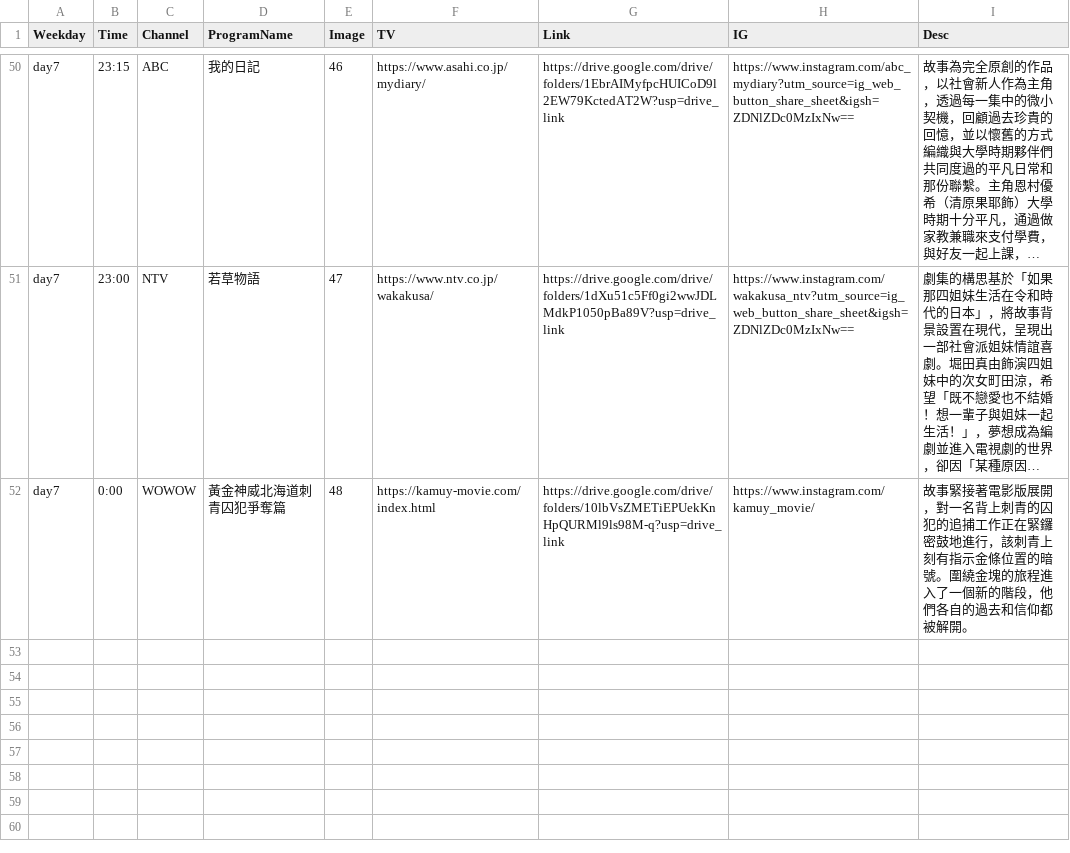
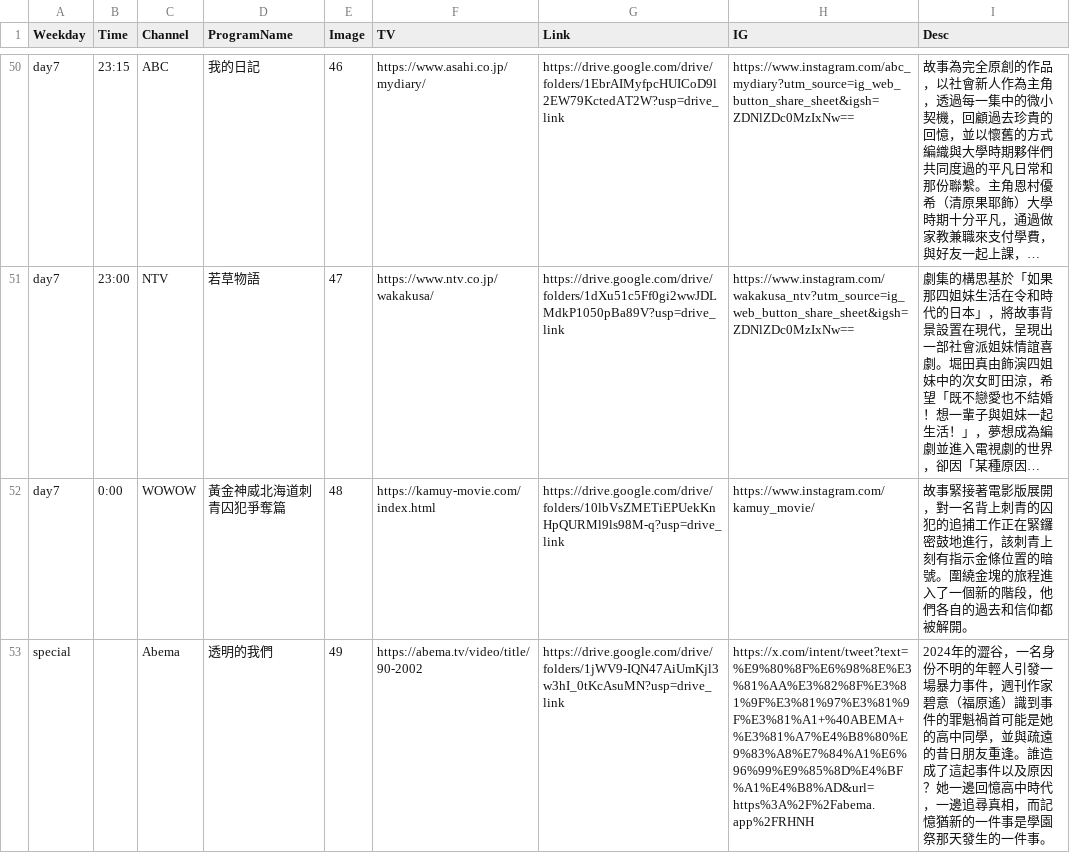
Before and after one commit to FatKam2024/jpdramatable, a CSV file: schedule.csv, drawn as a sheet; only a part is shown, gaps mark what is left out; long unchanged cells end in …; the diff names each change by its address in the sheet, - before the commit and + after, or states it on an @@ line.

Commit message:
Update schedule.csv

```diff
--- a/schedule.csv
+++ b/schedule.csv
+row 53: special |  | Abema | 透明的我們 | 49 | https://abema.tv/video/title/90-2002 | https://drive.google.com/drive/folders/1jWV9-IQN47AiUmKjl3w3hI_0tKcAsuMN?usp=drive_link | https://x.com/intent/tweet?text=%E9%80%8F%E6%98%8E%E3%81%AA%E3%82%8F%E3%81%9F%E3%81%97%E3%81%9F%E3%81%A1+%40ABEMA+%E3%81%A7%E4%B8%80%E9%83%A8%E7%84%A1%E6%96%99%E9%85%8D%E4%BF%A1%E4%B8%AD&url=https%3A%2F%2Fabema.app%2FRHNH | 2024年的澀谷，一名身份不明的年輕人引發一場暴力事件，週刊作家碧意（福原遙）識到事件的罪魁禍首可能是她的高中同學，並與疏遠的昔日朋友重逢。誰造成了這起事件以及原因？她一邊回憶高中時代，一邊追尋真相，而記憶猶新的一件事是學園祭那天發生的一件事。
```
